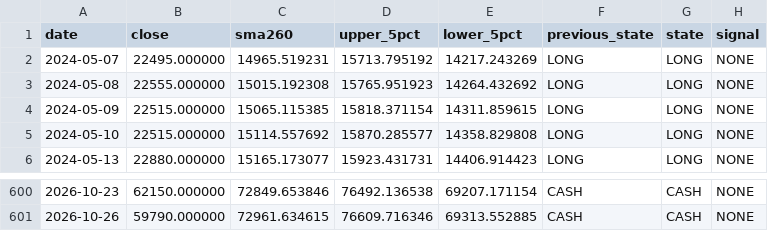
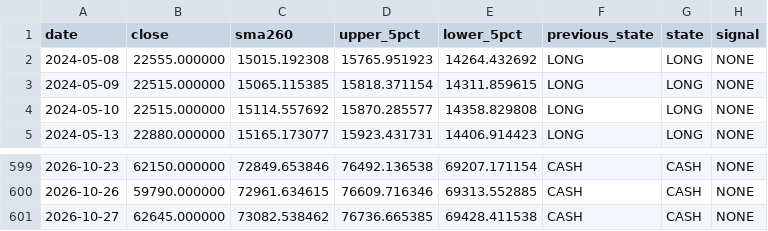
Before and after one commit to malafonges-commits/ksox2-signal, a CSV file: ksox2_history.csv, drawn as a sheet; only a part is shown, gaps mark what is left out.

```diff
--- a/ksox2_history.csv
+++ b/ksox2_history.csv
@@ -1,3 +1,2 @@
 date,close,sma260,upper_5pct,lower_5pct,previous_state,state,signal
-2024-05-07,22495.000000,14965.519231,15713.795192,14217.243269,LONG,LONG,NONE
 2024-05-08,22555.000000,15015.192308,15765.951923,14264.432692,LONG,LONG,NONE
@@ -601 +600,2 @@
 2026-10-26,59790.000000,72961.634615,76609.716346,69313.552885,CASH,CASH,NONE
+2026-10-27,62645.000000,73082.538462,76736.665385,69428.411538,CASH,CASH,NONE
```
Also changed, not shown: ksox2_prices.csv, 1 other file.
